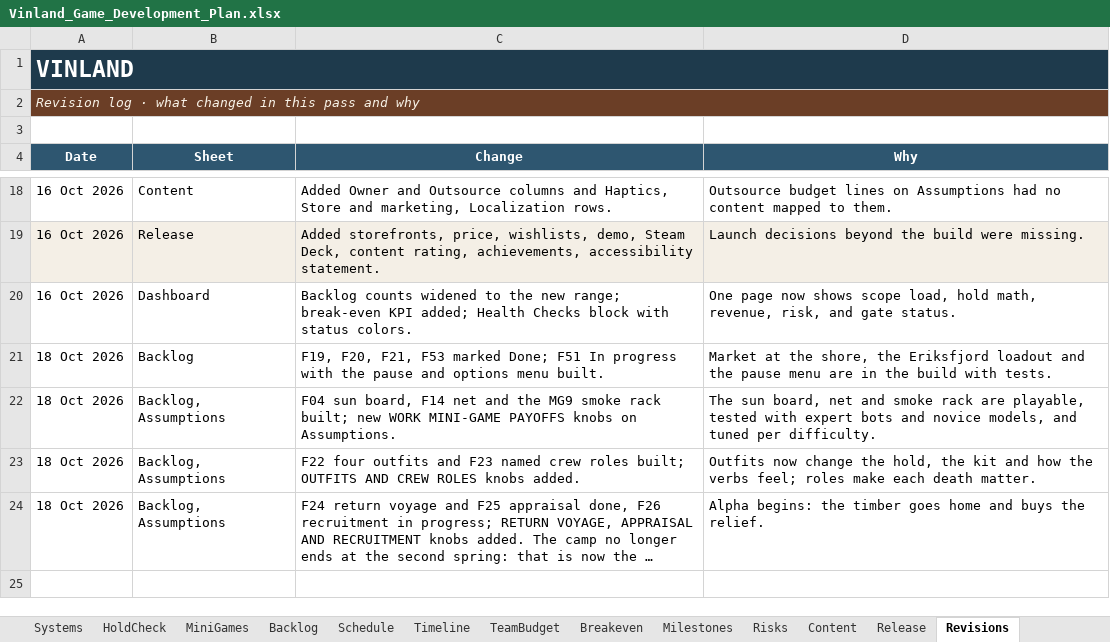
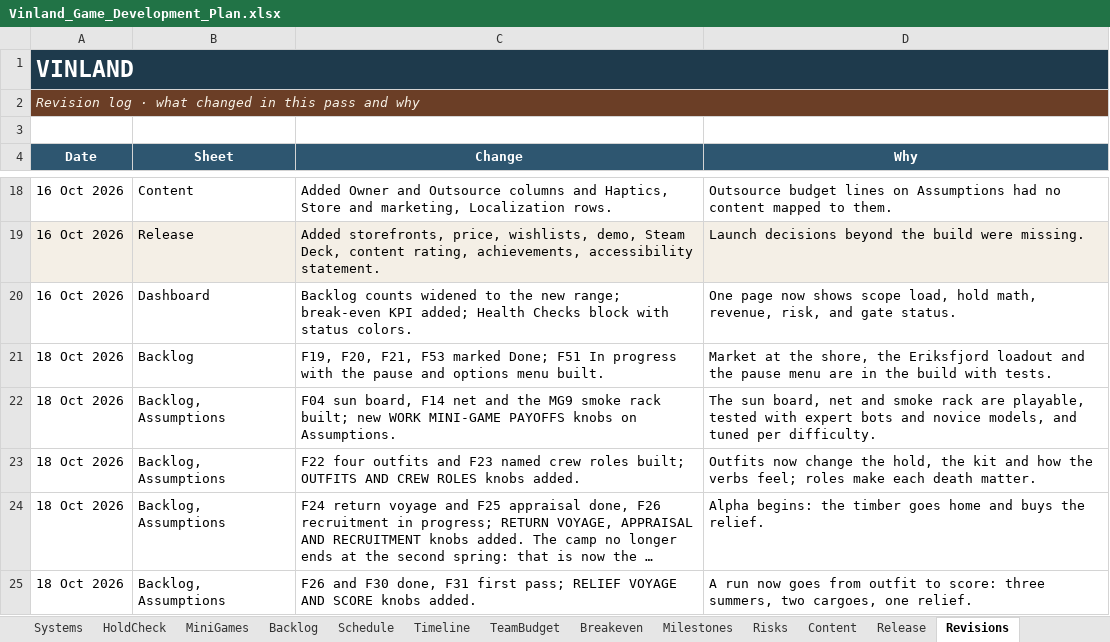
Before and after one commit to nickdoneysr/Vinland, an Excel workbook: docs/Vinland_Game_Development_Plan.xlsx, sheet Revisions, drawn as a sheet; only a part is shown, gaps mark what is left out; long unchanged cells end in …; values as stored, in another font and other column widths than the file's, no borders; the diff names each change by its address in the sheet, - before the commit and + after, or states it on an @@ line.

```diff
--- a/docs/Vinland_Game_Development_Plan.xlsx (sheet Revisions)
+++ b/docs/Vinland_Game_Development_Plan.xlsx (sheet Revisions)
+row 25: 18 Oct 2026 | Backlog, Assumptions | F26 and F30 done, F31 first pass; RELIEF VOYAGE AND SCORE knobs added. | A run now goes from outfit to score: three summers, two cargoes, one relief.
```
Also changed, not shown: sheet Assumptions, sheet Backlog, sheet Dashboard, charts or pictures, 18 other files.
